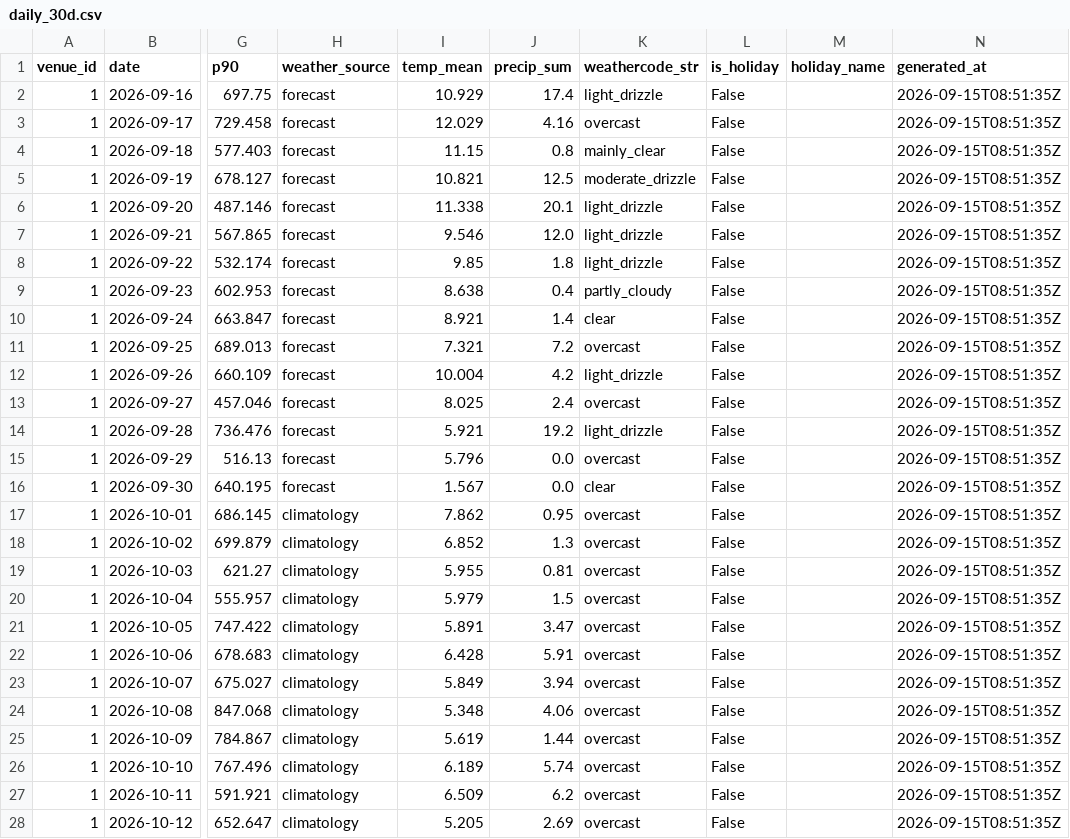
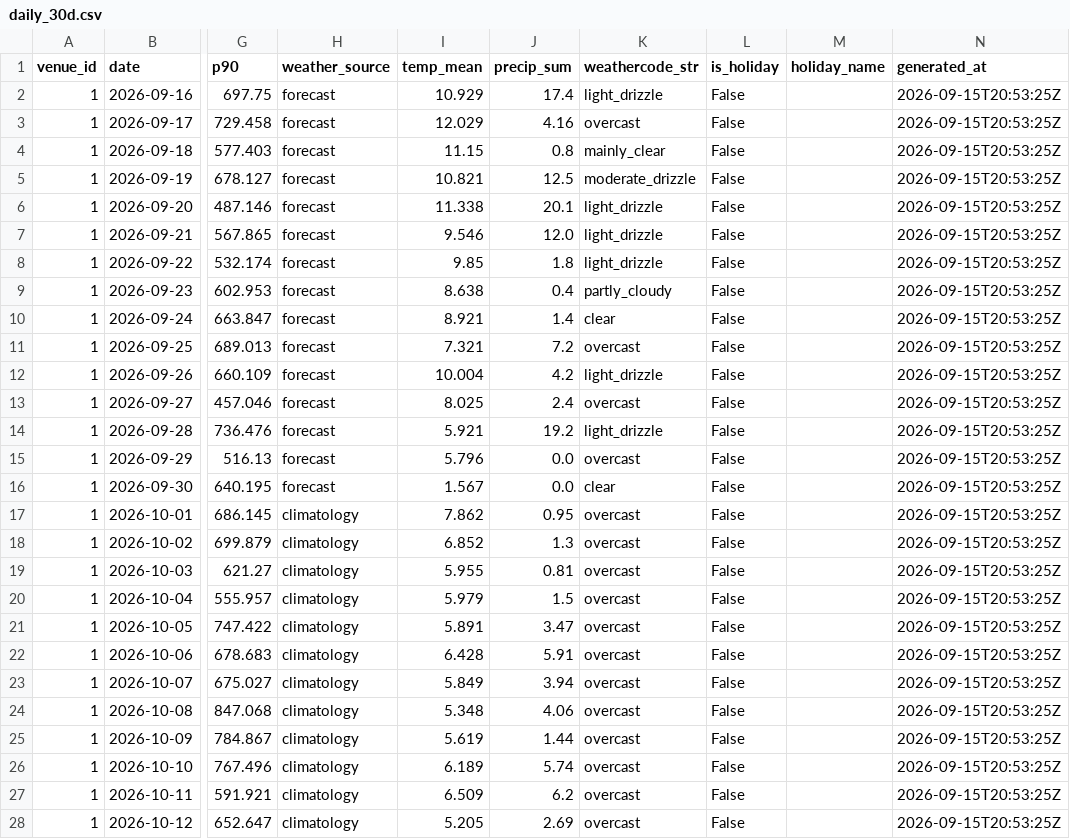
Before and after one commit to oskarijarvelin/oulu2026-visitor-flow-framework, a CSV file: data/forecasts/2026-09-15/venue_1/daily_30d.csv, drawn as a sheet; only a part is shown, gaps mark what is left out; the diff covers the shown part only; the diff names each change by its address in the sheet, - before the commit and + after, or states it on an @@ line.

Commit message:
feat: Introduce multi-series forecasting capability
- Added support for multiple forecastable series (visitor events, visitor entries, tickets sold) in the forecasting pipeline.
- Updated the dataset loading to include an optional tickets_daily table.
- Modified the venue_history function to handle different series and their respective columns.
- Enhanced the CLI to allow specifying series for forecasting and reporting.
- Adjusted the output structure to separate forecasts by series, maintaining backward compatibility for the default series.
- Updated tests to validate the new series functionality and ensure correct behavior across different scenarios.

```diff
--- a/data/forecasts/2026-09-15/venue_1/daily_30d.csv
+++ b/data/forecasts/2026-09-15/venue_1/daily_30d.csv
-N2:N28 (generated_at): 2026-09-15T08:51:35Z
+N2:N28 (generated_at): 2026-09-15T20:53:25Z
```
Also changed, not shown: 33 edited cells elsewhere in this file, data/forecasts/2026-09-15/venue_1/hourly_7d.csv, data/forecasts/2026-09-15/venue_2/daily_30d.csv, 51 other files.
